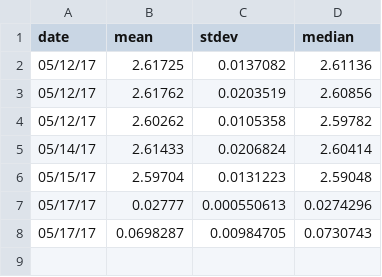
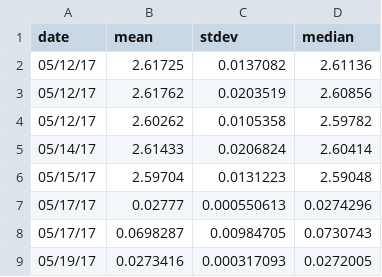
Before and after one commit to tensor-compiler/performance-results, a CSV file: rma10.csv, drawn as a sheet; the diff names each change by its address in the sheet, - before the commit and + after, or states it on an @@ line.

```diff
--- a/rma10.csv
+++ b/rma10.csv
+row 9: 05/19/17 | 0.0273416 | 0.000317093 | 0.0272005
```
Also changed, not shown: facebook.csv, mac_econ.csv, 1 other file.
